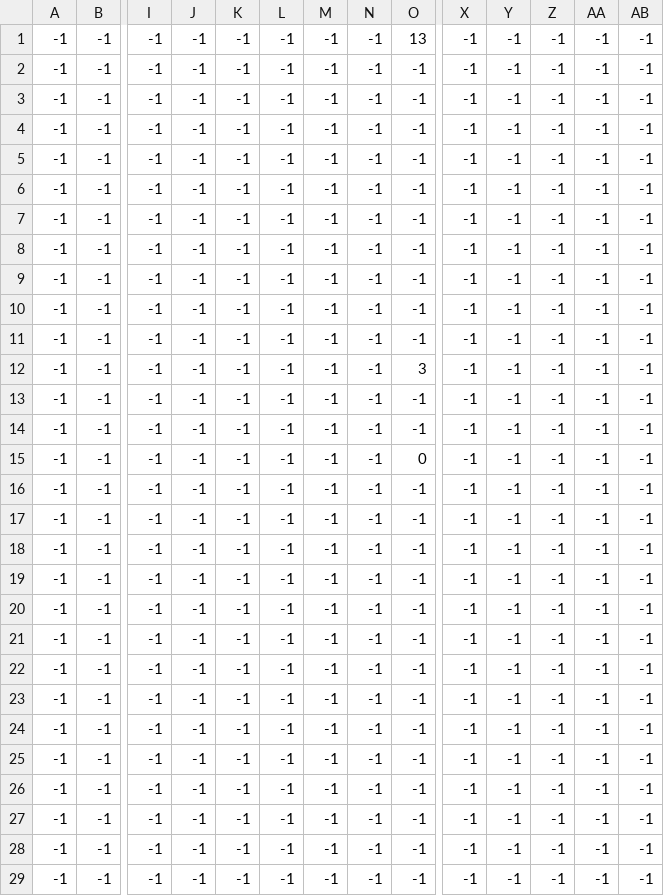
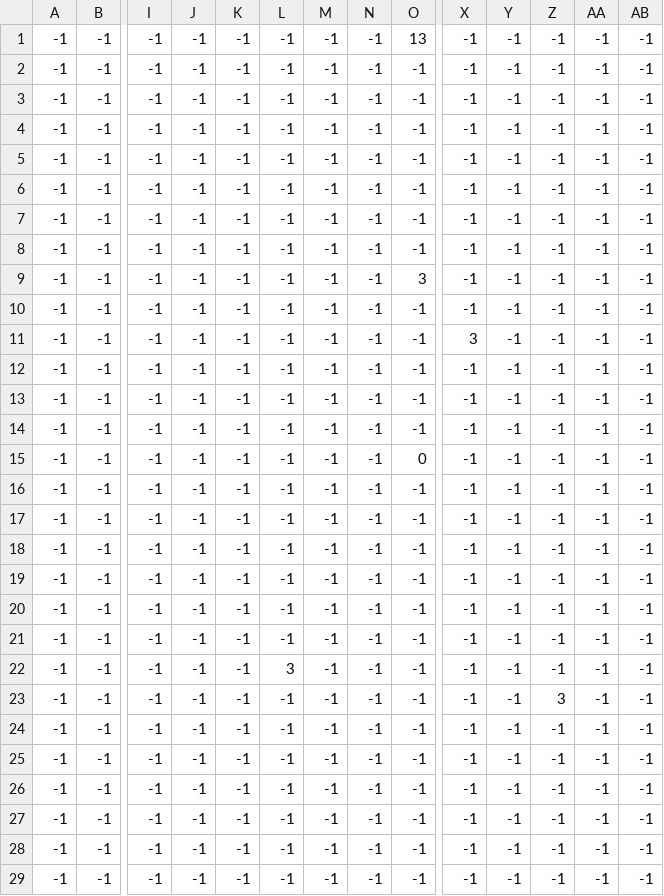
Before and after one commit to thaisfds/The_Shadow_Cat, a CSV file: Assets/Levels/Level3/Level3.csv, drawn as a sheet; only a part is shown, gaps mark what is left out; removed rows and columns are numbered as before the commit, all else as after; rows hold the shown columns only; the diff names each change by its address in the sheet, - before the commit and + after, or states it on an @@ line.

Commit message:
Edit level CSV

```diff
--- a/Assets/Levels/Level3/Level3.csv
+++ b/Assets/Levels/Level3/Level3.csv
+row 9: -1 | -1 | -1 | -1 | -1 | -1 | -1 | -1 | 3 | -1 | -1 | -1 | -1 | -1
+row 11: -1 | -1 | -1 | -1 | -1 | -1 | -1 | -1 | -1 | 3 | -1 | -1 | -1 | -1
-row 11: -1 | -1 | -1 | -1 | -1 | -1 | -1 | -1 | -1 | -1 | -1 | -1 | -1 | -1
-row 12: -1 | -1 | -1 | -1 | -1 | -1 | -1 | -1 | 3 | -1 | -1 | -1 | -1 | -1
+row 19: -1 | -1 | -1 | -1 | -1 | -1 | -1 | -1 | -1 | -1 | -1 | -1 | -1 | -1
-L22: -1
+L22: 3
-Z23: -1
+Z23: 3
-row 23: -1 | -1 | -1 | -1 | -1 | -1 | -1 | -1 | -1 | -1 | -1 | -1 | -1 | -1
```
Also changed, not shown: Assets/Levels/Level1/Level1.csv, Assets/Levels/Level2/Level2.csv, 3 other files.
